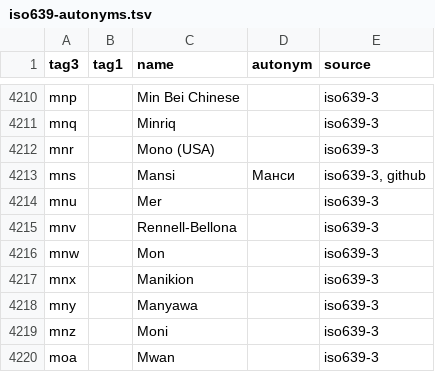
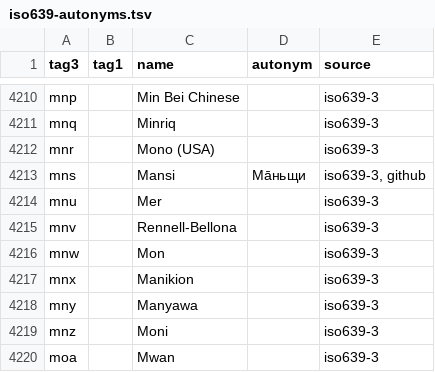
Before and after one commit to divvun/iso639-databases, a TSV file: iso639-autonyms.tsv, drawn as a sheet; only a part is shown, gaps mark what is left out.

Commit message:
Correct Mansi autonym (Ма̄ньщи)

```diff
--- a/iso639-autonyms.tsv
+++ b/iso639-autonyms.tsv
@@ -4212,3 +4212,3 @@ mnq		Minriq		iso639-3
 mnr		Mono (USA)		iso639-3
-mns		Mansi	Манси	iso639-3, github
+mns		Mansi	Ма̄ньщи	iso639-3, github
 mnu		Mer		iso639-3
```
